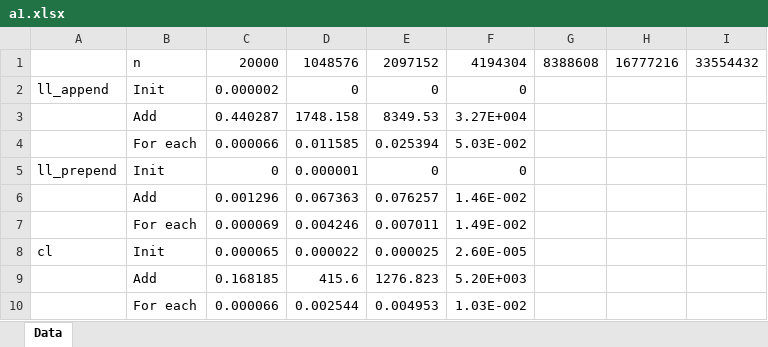
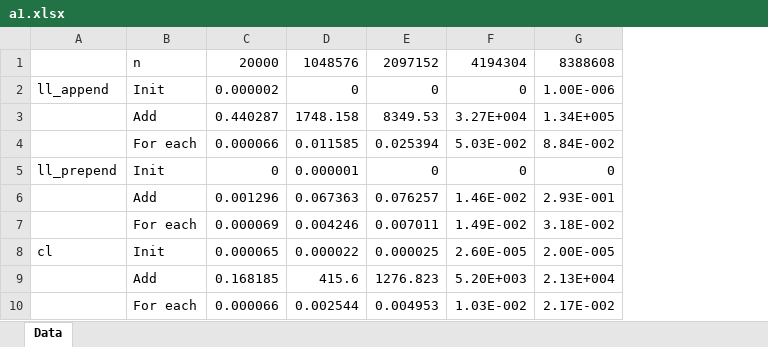
Before and after one commit to autarchprinceps/Parallele-Systeme, an Excel workbook: paralg/u2/a1.xlsx, sheet Data, drawn as a sheet; values as stored, in another font and other column widths than the file's, no borders; removed rows and columns are numbered as before the commit, all else as after; the diff names each change by its address in the sheet, - before the commit and + after, or states it on an @@ line.

```diff
--- a/paralg/u2/a1.xlsx (sheet Data)
+++ b/paralg/u2/a1.xlsx (sheet Data)
-column G, row 1: 8388608
-column H, row 1: 16777216
-column I, row 1: 33554432
+column G, rows 1-10: 8388608 | 1.00E-006 | 1.34E+005 | 8.84E-002 | 0 | 2.93E-001 | 3.18E-002 | 2.00E-005 | 2.13E+004 | 2.17E-002
```
